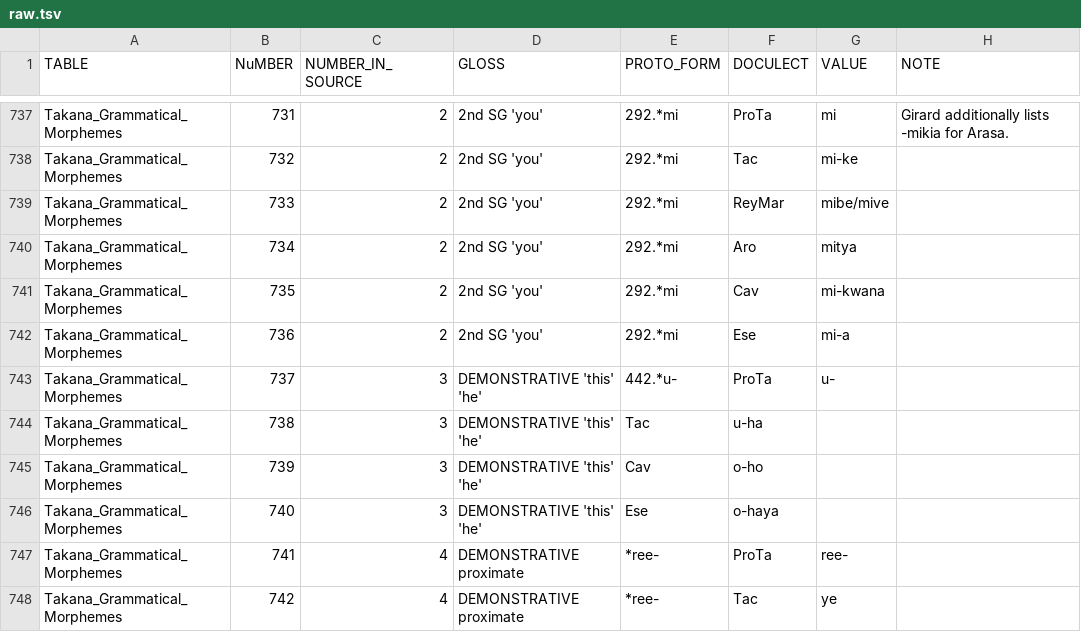
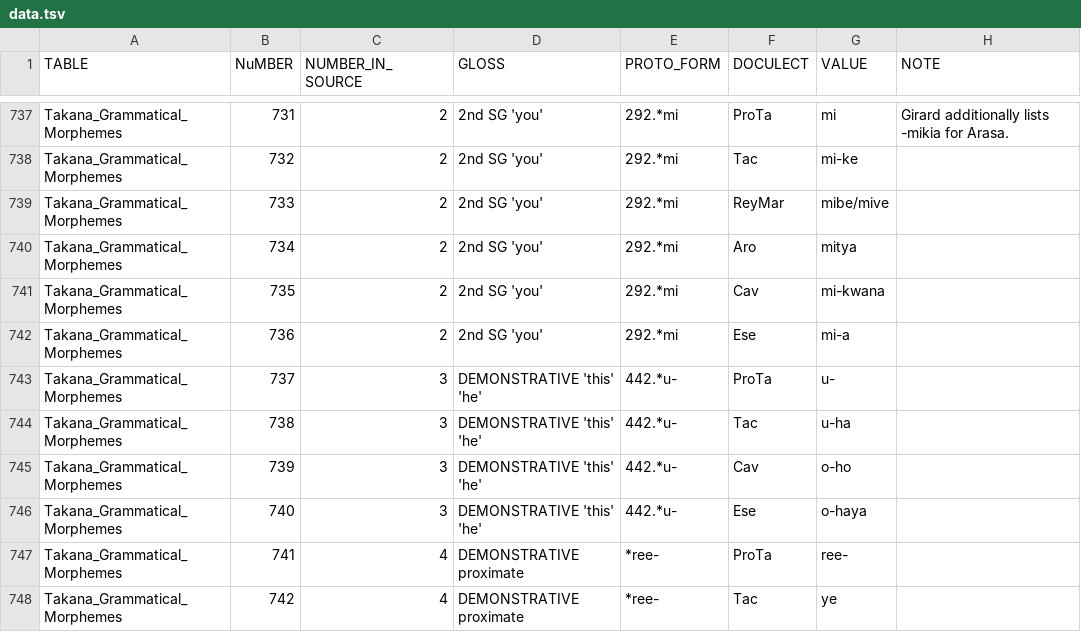
Before and after one commit to pano-takanan-history/valenzuelazariquieypanotakana, a TSV file: raw/data.tsv (was raw/raw.tsv), drawn as a sheet; only a part is shown, gaps mark what is left out; the diff names each change by its address in the sheet, - before the commit and + after, or states it on an @@ line.

```diff
--- a/raw/raw.tsv
+++ b/raw/data.tsv
-E744 (PROTO_FORM): Tac
+E744 (PROTO_FORM): 442.*u-
-F744 (DOCULECT): u-ha
+F744 (DOCULECT): Tac
-G744 (VALUE): (empty)
+G744 (VALUE): u-ha
-E745 (PROTO_FORM): Cav
+E745 (PROTO_FORM): 442.*u-
-F745 (DOCULECT): o-ho
+F745 (DOCULECT): Cav
-G745 (VALUE): (empty)
+G745 (VALUE): o-ho
-E746 (PROTO_FORM): Ese
+E746 (PROTO_FORM): 442.*u-
-F746 (DOCULECT): o-haya
+F746 (DOCULECT): Ese
-G746 (VALUE): (empty)
+G746 (VALUE): o-haya
```
Also changed, not shown: 5 other files.
